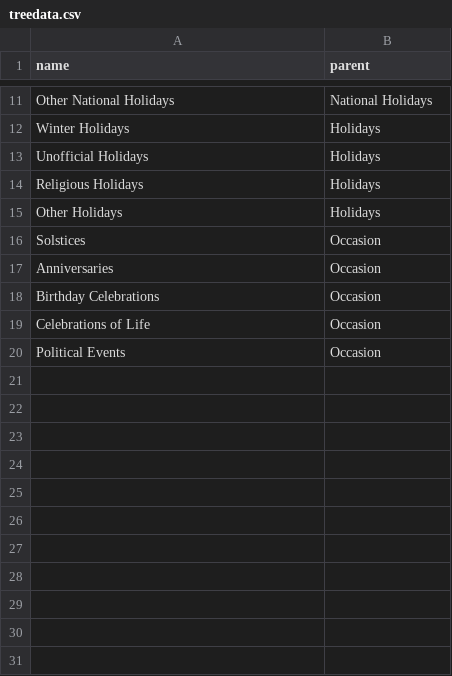
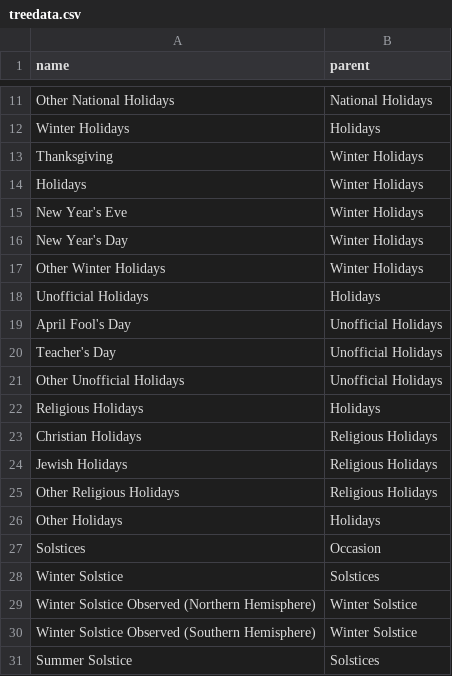
Before and after one commit to bigkittie75/bigkittie75.github.io, a CSV file: data/treedata.csv, drawn as a sheet; only a part is shown, gaps mark what is left out; the shorter side is filled out with more unchanged rows; the diff covers the shown part only; the diff names each change by its address in the sheet, - before the commit and + after, or states it on an @@ line.

Commit message:
Add files via upload

```diff
--- a/data/treedata.csv
+++ b/data/treedata.csv
+row 13: Thanksgiving | Winter Holidays
+row 14: Holidays | Winter Holidays
+row 15: New Year's Eve | Winter Holidays
+row 16: New Year's Day | Winter Holidays
+row 17: Other Winter Holidays | Winter Holidays
+row 19: April Fool's Day | Unofficial Holidays
+row 20: Teacher's Day | Unofficial Holidays
+row 21: Other Unofficial Holidays | Unofficial Holidays
+row 23: Christian Holidays | Religious Holidays
+row 24: Jewish Holidays | Religious Holidays
+row 25: Other Religious Holidays | Religious Holidays
+row 28: Winter Solstice | Solstices
+row 29: Winter Solstice Observed (Northern Hemisphere) | Winter Solstice
+row 30: Winter Solstice Observed (Southern Hemisphere) | Winter Solstice
+row 31: Summer Solstice | Solstices
```
Also changed, not shown: 11 added rows elsewhere in this file.
